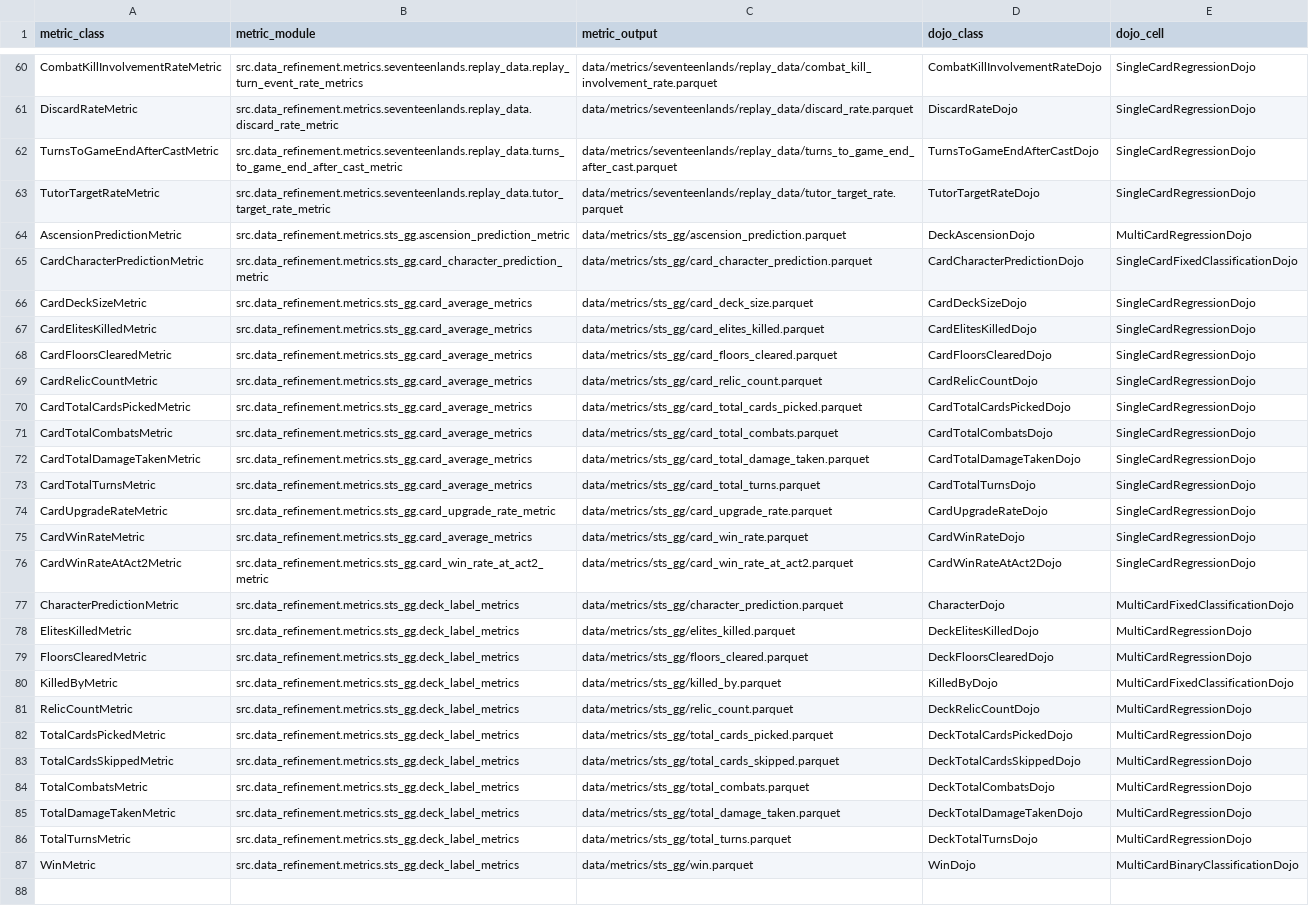
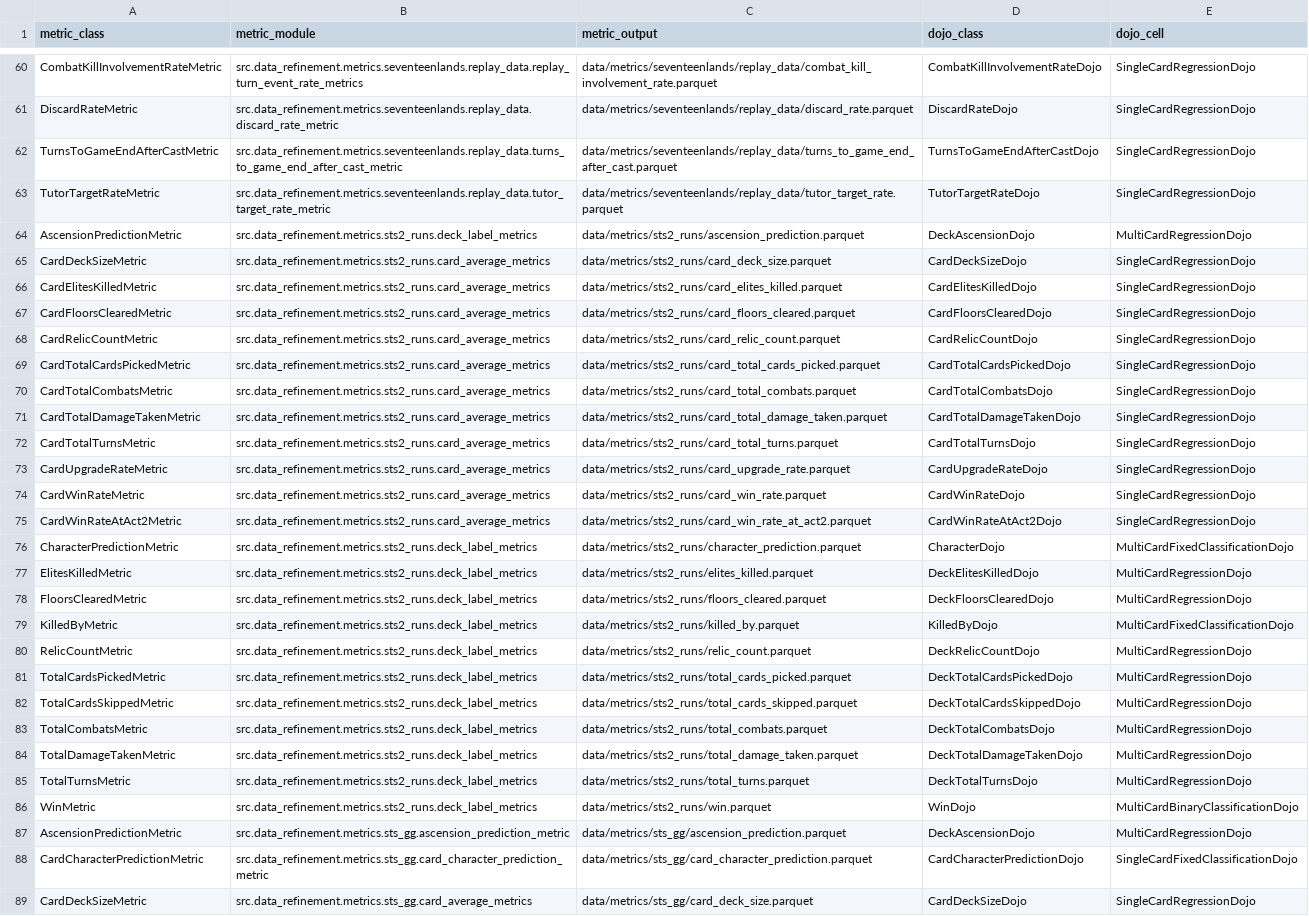
Before and after one commit to toon-leader-bacon/TradingCardGameEmbeddings, a CSV file: docs/metric_dojo_inventory.csv, drawn as a sheet; only a part is shown, gaps mark what is left out; the shorter side is filled out with more unchanged rows.

```diff
--- a/docs/metric_dojo_inventory.csv
+++ b/docs/metric_dojo_inventory.csv
@@ -63,2 +63,25 @@ TurnsToGameEndAfterCastMetric,src.data_refinement.metrics.seventeenlands.replay_
 TutorTargetRateMetric,src.data_refinement.metrics.seventeenlands.replay_data.tutor_target_rate_metric,data/metrics/seventeenlands/replay_data/tutor_target_rate.parquet,TutorTargetRateDojo,SingleCardRegressionDojo
+AscensionPredictionMetric,src.data_refinement.metrics.sts2_runs.deck_label_metrics,data/metrics/sts2_runs/ascension_prediction.parquet,DeckAscensionDojo,MultiCardRegressionDojo
+CardDeckSizeMetric,src.data_refinement.metrics.sts2_runs.card_average_metrics,data/metrics/sts2_runs/card_deck_size.parquet,CardDeckSizeDojo,SingleCardRegressionDojo
+CardElitesKilledMetric,src.data_refinement.metrics.sts2_runs.card_average_metrics,data/metrics/sts2_runs/card_elites_killed.parquet,CardElitesKilledDojo,SingleCardRegressionDojo
+CardFloorsClearedMetric,src.data_refinement.metrics.sts2_runs.card_average_metrics,data/metrics/sts2_runs/card_floors_cleared.parquet,CardFloorsClearedDojo,SingleCardRegressionDojo
+CardRelicCountMetric,src.data_refinement.metrics.sts2_runs.card_average_metrics,data/metrics/sts2_runs/card_relic_count.parquet,CardRelicCountDojo,SingleCardRegressionDojo
+CardTotalCardsPickedMetric,src.data_refinement.metrics.sts2_runs.card_average_metrics,data/metrics/sts2_runs/card_total_cards_picked.parquet,CardTotalCardsPickedDojo,SingleCardRegressionDojo
+CardTotalCombatsMetric,src.data_refinement.metrics.sts2_runs.card_average_metrics,data/metrics/sts2_runs/card_total_combats.parquet,CardTotalCombatsDojo,SingleCardRegressionDojo
+CardTotalDamageTakenMetric,src.data_refinement.metrics.sts2_runs.card_average_metrics,data/metrics/sts2_runs/card_total_damage_taken.parquet,CardTotalDamageTakenDojo,SingleCardRegressionDojo
+CardTotalTurnsMetric,src.data_refinement.metrics.sts2_runs.card_average_metrics,data/metrics/sts2_runs/card_total_turns.parquet,CardTotalTurnsDojo,SingleCardRegressionDojo
+CardUpgradeRateMetric,src.data_refinement.metrics.sts2_runs.card_average_metrics,data/metrics/sts2_runs/card_upgrade_rate.parquet,CardUpgradeRateDojo,SingleCardRegressionDojo
+CardWinRateMetric,src.data_refinement.metrics.sts2_runs.card_average_metrics,data/metrics/sts2_runs/card_win_rate.parquet,CardWinRateDojo,SingleCardRegressionDojo
+CardWinRateAtAct2Metric,src.data_refinement.metrics.sts2_runs.card_average_metrics,data/metrics/sts2_runs/card_win_rate_at_act2.parquet,CardWinRateAtAct2Dojo,SingleCardRegressionDojo
+CharacterPredictionMetric,src.data_refinement.metrics.sts2_runs.deck_label_metrics,data/metrics/sts2_runs/character_prediction.parquet,CharacterDojo,MultiCardFixedClassificationDojo
+ElitesKilledMetric,src.data_refinement.metrics.sts2_runs.deck_label_metrics,data/metrics/sts2_runs/elites_killed.parquet,DeckElitesKilledDojo,MultiCardRegressionDojo
+FloorsClearedMetric,src.data_refinement.metrics.sts2_runs.deck_label_metrics,data/metrics/sts2_runs/floors_cleared.parquet,DeckFloorsClearedDojo,MultiCardRegressionDojo
+KilledByMetric,src.data_refinement.metrics.sts2_runs.deck_label_metrics,data/metrics/sts2_runs/killed_by.parquet,KilledByDojo,MultiCardFixedClassificationDojo
+RelicCountMetric,src.data_refinement.metrics.sts2_runs.deck_label_metrics,data/metrics/sts2_runs/relic_count.parquet,DeckRelicCountDojo,MultiCardRegressionDojo
+TotalCardsPickedMetric,src.data_refinement.metrics.sts2_runs.deck_label_metrics,data/metrics/sts2_runs/total_cards_picked.parquet,DeckTotalCardsPickedDojo,MultiCardRegressionDojo
+TotalCardsSkippedMetric,src.data_refinement.metrics.sts2_runs.deck_label_metrics,data/metrics/sts2_runs/total_cards_skipped.parquet,DeckTotalCardsSkippedDojo,MultiCardRegressionDojo
+TotalCombatsMetric,src.data_refinement.metrics.sts2_runs.deck_label_metrics,data/metrics/sts2_runs/total_combats.parquet,DeckTotalCombatsDojo,MultiCardRegressionDojo
+TotalDamageTakenMetric,src.data_refinement.metrics.sts2_runs.deck_label_metrics,data/metrics/sts2_runs/total_damage_taken.parquet,DeckTotalDamageTakenDojo,MultiCardRegressionDojo
+TotalTurnsMetric,src.data_refinement.metrics.sts2_runs.deck_label_metrics,data/metrics/sts2_runs/total_turns.parquet,DeckTotalTurnsDojo,MultiCardRegressionDojo
+WinMetric,src.data_refinement.metrics.sts2_runs.deck_label_metrics,data/metrics/sts2_runs/win.parquet,WinDojo,MultiCardBinaryClassificationDojo
 AscensionPredictionMetric,src.data_refinement.metrics.sts_gg.ascension_prediction_metric,data/metrics/sts_gg/ascension_prediction.parquet,DeckAscensionDojo,MultiCardRegressionDojo
```
Also changed, not shown: 24 other files.
